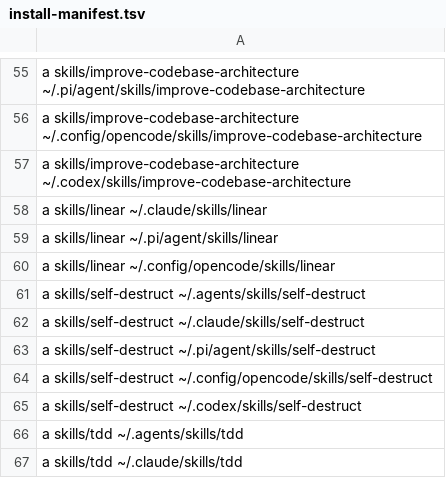
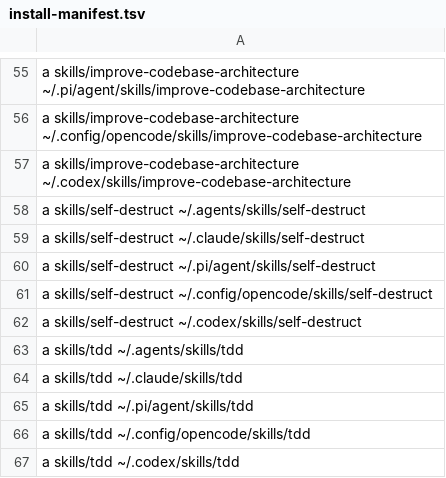
Before and after one commit to tsah/dotfiles, a TSV file: install-manifest.tsv, drawn as a sheet; only a part is shown, gaps mark what is left out; the shorter side is filled out with more unchanged rows; the diff names each change by its address in the sheet, - before the commit and + after, or states it on an @@ line.

Commit message:
Retire personal Linear skill in favor of project integrations
Remove the SDK scripts, dependency install, and Claude Code, Pi, and OpenCode skill links. Document Tweezr's project-owned CLI integration and retain LINEAR_API_KEY guidance.

Validated desktop/server fresh installs and upgrade cleanup in isolated homes, external-link and unmanaged-directory preservation, package installer calls, shell syntax, and dotfiles-doctor (0 failures; 2 existing warnings).

```diff
--- a/install-manifest.tsv
+++ b/install-manifest.tsv
-row 58: a skills/linear ~/.claude/skills/linear
-row 59: a skills/linear ~/.pi/agent/skills/linear
-row 60: a skills/linear ~/.config/opencode/skills/linear
```
Also changed, not shown: 21 other files.
